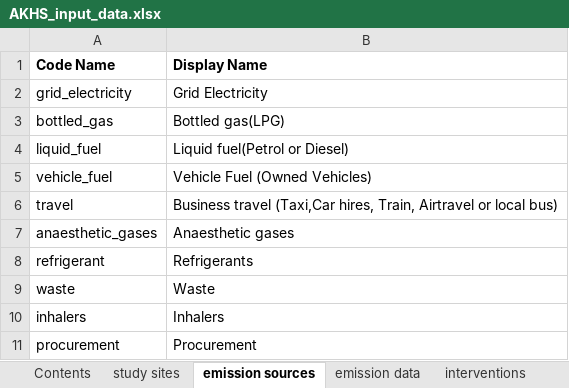
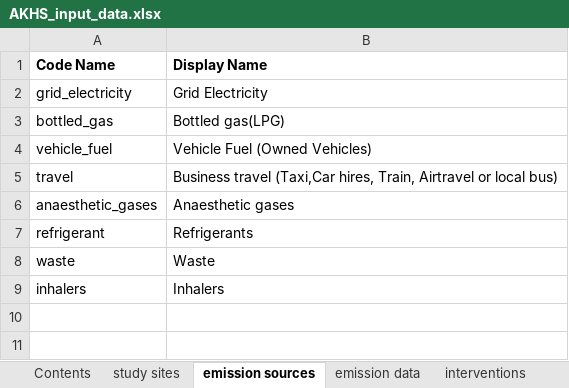
Before and after one commit to paddingtonmbata/carbomica, an Excel workbook: AKHS_input_data.xlsx, sheet emission sources, drawn as a sheet; values as stored, in another font and other column widths than the file's, no borders; the diff names each change by its address in the sheet, - before the commit and + after, or states it on an @@ line.

```diff
--- a/AKHS_input_data.xlsx (sheet emission sources)
+++ b/AKHS_input_data.xlsx (sheet emission sources)
-row 4: liquid_fuel | Liquid fuel(Petrol or Diesel)
-row 11: procurement | Procurement
```
Also changed, not shown: sheet emission data, sheet emission targets, formulas that keep their value, books/carbomica_databook.xlsx, carbomica_framework.xlsx, 7 other files.
